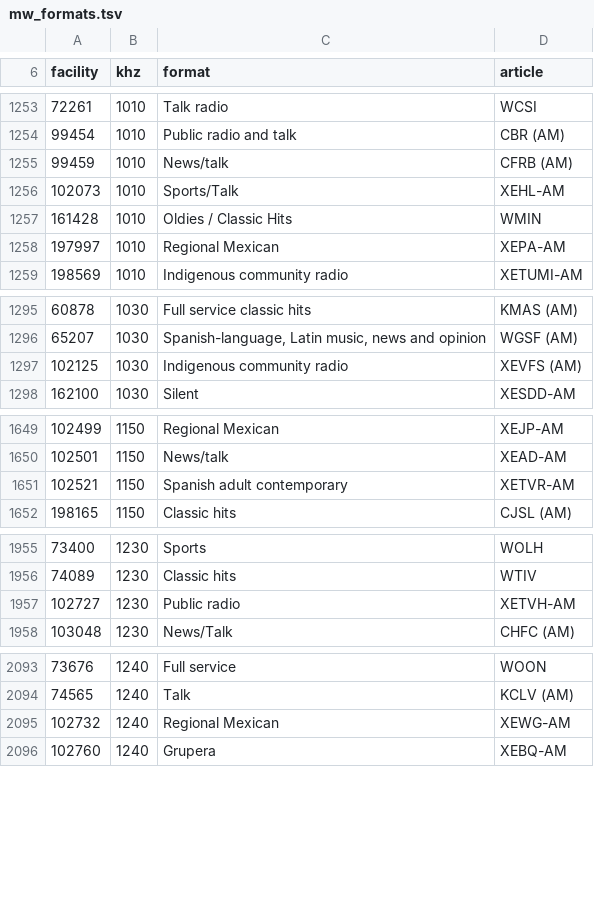
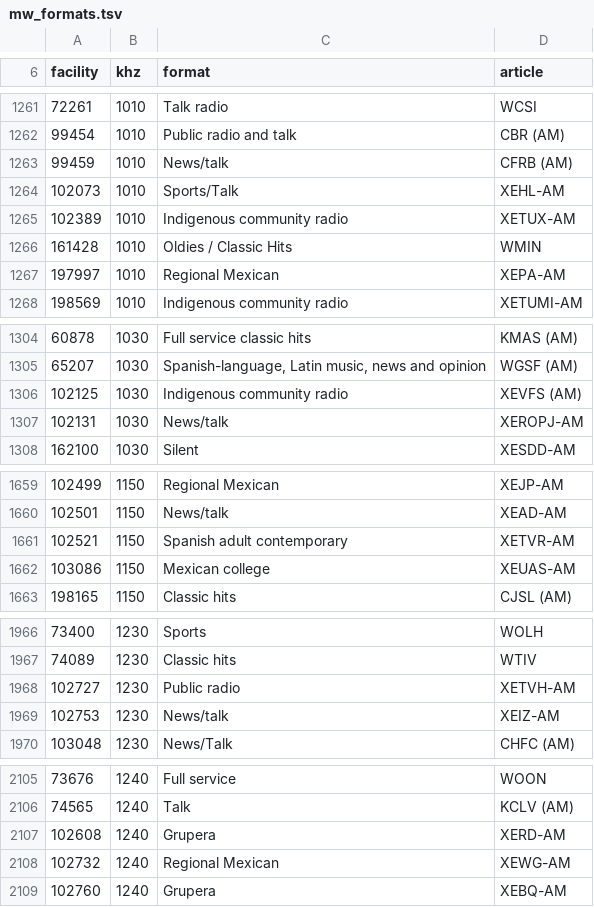
Before and after one commit to iveyj1/kiwi-droid, a TSV file: app/src/main/assets/mw_formats.tsv, drawn as a sheet; only a part is shown, gaps mark what is left out; the diff covers the shown part only.

```diff
--- a/app/src/main/assets/mw_formats.tsv
+++ b/app/src/main/assets/mw_formats.tsv
@@ -1256,2 +1264,3 @@ facility	khz	format	article
 102073	1010	Sports/Talk	XEHL-AM
+102389	1010	Indigenous community radio	XETUX-AM
 161428	1010	Oldies / Classic Hits	WMIN
@@ -1297,2 +1306,3 @@ facility	khz	format	article
 102125	1030	Indigenous community radio	XEVFS (AM)
+102131	1030	News/talk	XEROPJ-AM
 162100	1030	Silent	XESDD-AM
@@ -1651,2 +1661,3 @@ facility	khz	format	article
 102521	1150	Spanish adult contemporary	XETVR-AM
+103086	1150	Mexican college	XEUAS-AM
 198165	1150	Classic hits	CJSL (AM)
@@ -1957,2 +1968,3 @@ facility	khz	format	article
 102727	1230	Public radio	XETVH-AM
+102753	1230	News/talk	XEIZ-AM
 103048	1230	News/Talk	CHFC (AM)
@@ -2094,2 +2106,3 @@ facility	khz	format	article
 74565	1240	Talk	KCLV (AM)
+102608	1240	Grupera	XERD-AM
 102732	1240	Regional Mexican	XEWG-AM
```
Also changed, not shown: 11 added rows and 14 edited cells elsewhere in this file, app/src/main/assets/mw_stations.tsv, 8 other files.
